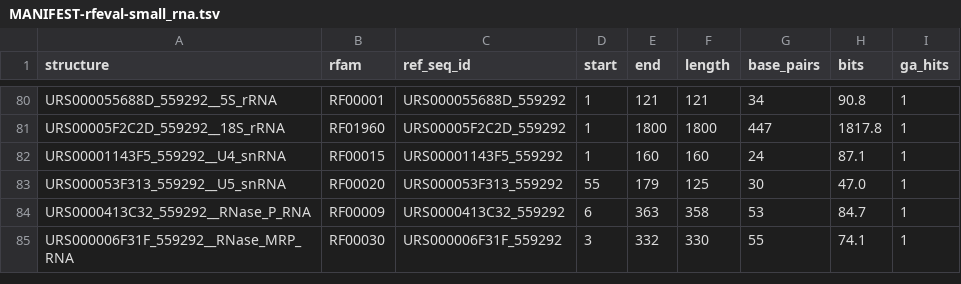
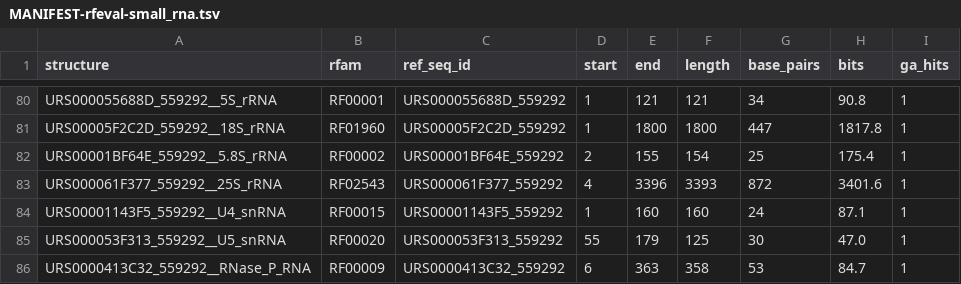
Before and after one commit to RNAcentral/rnacentral-probing-references, a TSV file: release28/saccharomyces_cerevisiae/MANIFEST-rfeval-small_rna.tsv, drawn as a sheet; only a part is shown, gaps mark what is left out; the shorter side is filled out with more unchanged rows.

Commit message:
Run yeast total-RNA datasets on the yeast transcriptome, with 5.8S and 25S rRNA added to its rf-eval set

```diff
--- a/release28/saccharomyces_cerevisiae/MANIFEST-rfeval-small_rna.tsv
+++ b/release28/saccharomyces_cerevisiae/MANIFEST-rfeval-small_rna.tsv
@@ -81,2 +81,4 @@ URS000055688D_559292__5S_rRNA	RF00001	URS000055688D_559292	1	121	121	34	90.8	1
 URS00005F2C2D_559292__18S_rRNA	RF01960	URS00005F2C2D_559292	1	1800	1800	447	1817.8	1
+URS00001BF64E_559292__5.8S_rRNA	RF00002	URS00001BF64E_559292	2	155	154	25	175.4	1
+URS000061F377_559292__25S_rRNA	RF02543	URS000061F377_559292	4	3396	3393	872	3401.6	1
 URS00001143F5_559292__U4_snRNA	RF00015	URS00001143F5_559292	1	160	160	24	87.1	1
```
Also changed, not shown: release28/saccharomyces_cerevisiae/rfeval/small_rna.windows.tsv, 8 other files.
